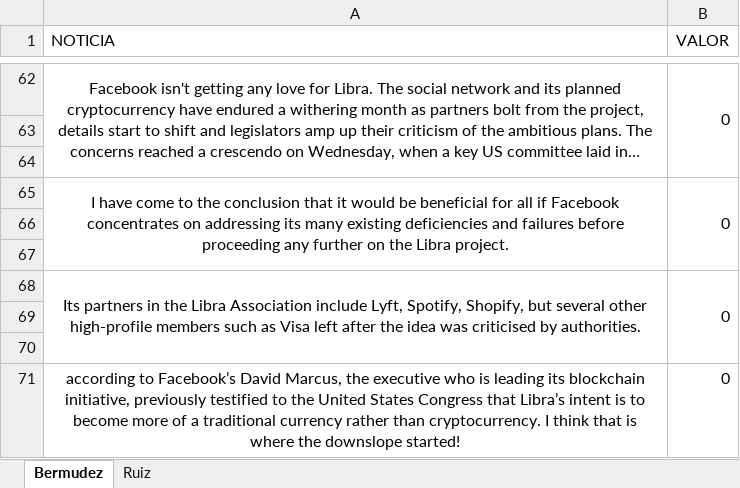
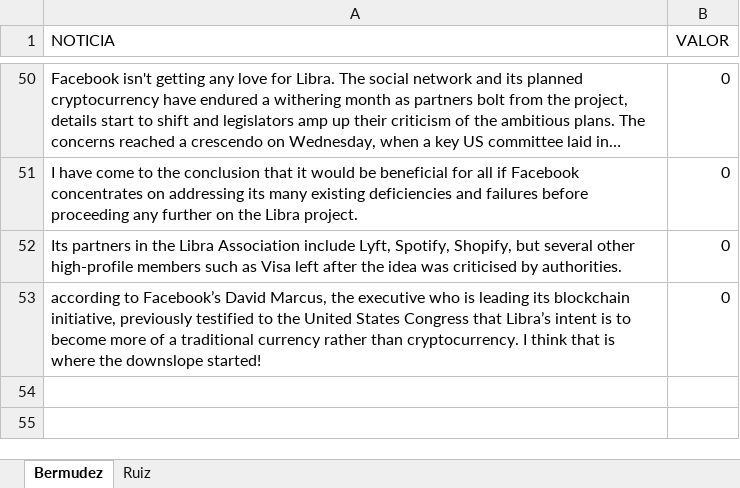
Before and after one commit to weriko/AiStuff, an Excel workbook: Entrenamiento.xlsx, sheet Bermudez, drawn as a sheet; only a part is shown, gaps mark what is left out; long unchanged cells end in …; values as stored, in another font and other column widths than the file's, no borders; removed rows and columns are numbered as before the commit, all else as after; the diff covers the shown part only; the diff names each change by its address in the sheet, - before the commit and + after, or states it on an @@ line.

```diff
--- a/Entrenamiento.xlsx (sheet Bermudez)
+++ b/Entrenamiento.xlsx (sheet Bermudez)
-A50 alignment: center
+A50 alignment: left
-A62:A64 merged
-B62:B64 merged
-row 63: (empty)
-row 64: (empty)
-A51 alignment: center
+A51 alignment: left
-A65:A67 merged
-B65:B67 merged
-row 66: (empty)
-row 67: (empty)
-A52 alignment: center
+A52 alignment: left
-A68:A70 merged
-B68:B70 merged
-row 69: (empty)
-row 70: (empty)
-A53 alignment: center
+A53 alignment: left
```
Also changed, not shown: 12 removed rows, cell formats and merged cells elsewhere in this sheet.
